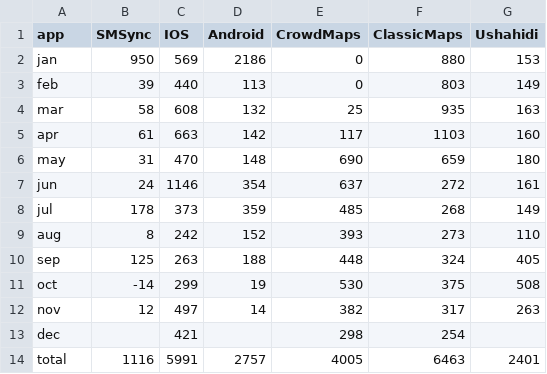
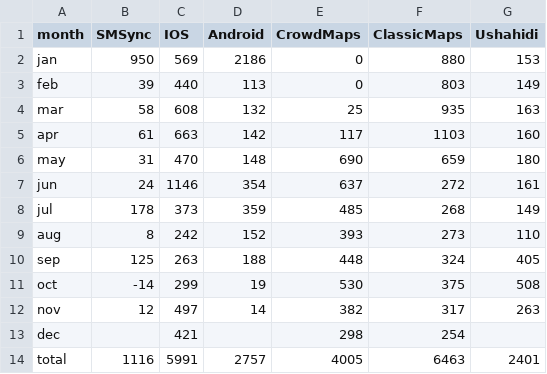
Before and after one commit to auremoser/ushaverse, a CSV file: data/reach-data.csv, drawn as a sheet.

```diff
--- a/data/reach-data.csv
+++ b/data/reach-data.csv
@@ -1,2 +1,2 @@
-app,SMSync,IOS,Android,CrowdMaps,ClassicMaps,Ushahidi
+month,SMSync,IOS,Android,CrowdMaps,ClassicMaps,Ushahidi
 jan,950,569,2186,0,880,153
```
Also changed, not shown: 2 other files.
